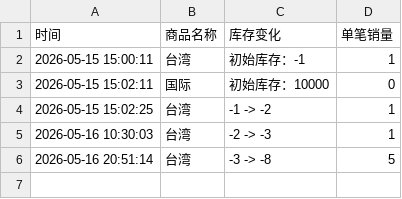
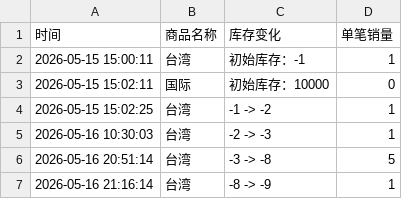
Before and after one commit to Juineii/nctwish_km0519, a CSV file: JAEHEE.csv, drawn as a sheet.

Commit message:
自动更新数据 2026-05-16 21:16:36

```diff
--- a/JAEHEE.csv
+++ b/JAEHEE.csv
@@ -6 +6,2 @@
 2026-05-16 20:51:14,台湾,-3 -> -8,5
+2026-05-16 21:16:14,台湾,-8 -> -9,1
```
